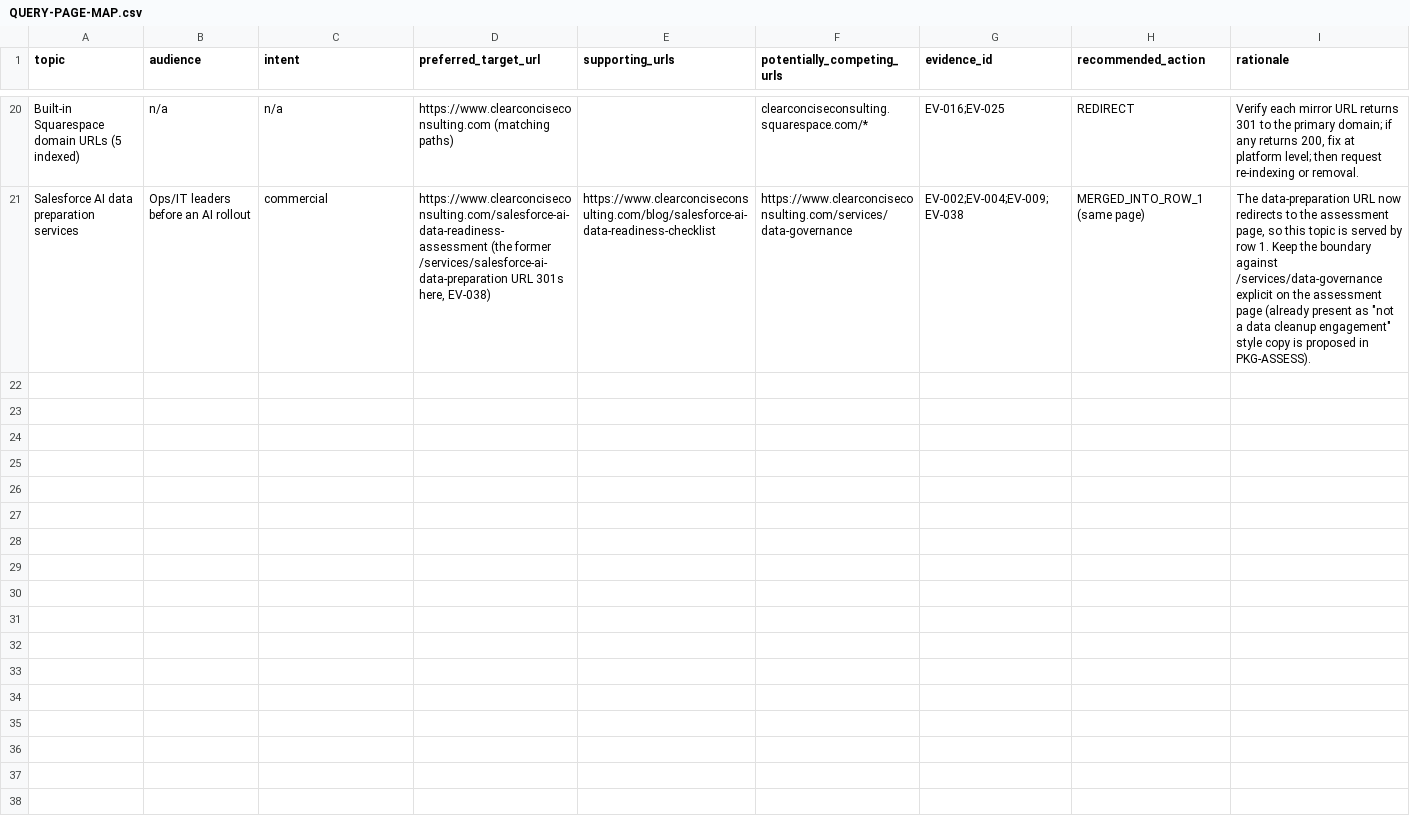
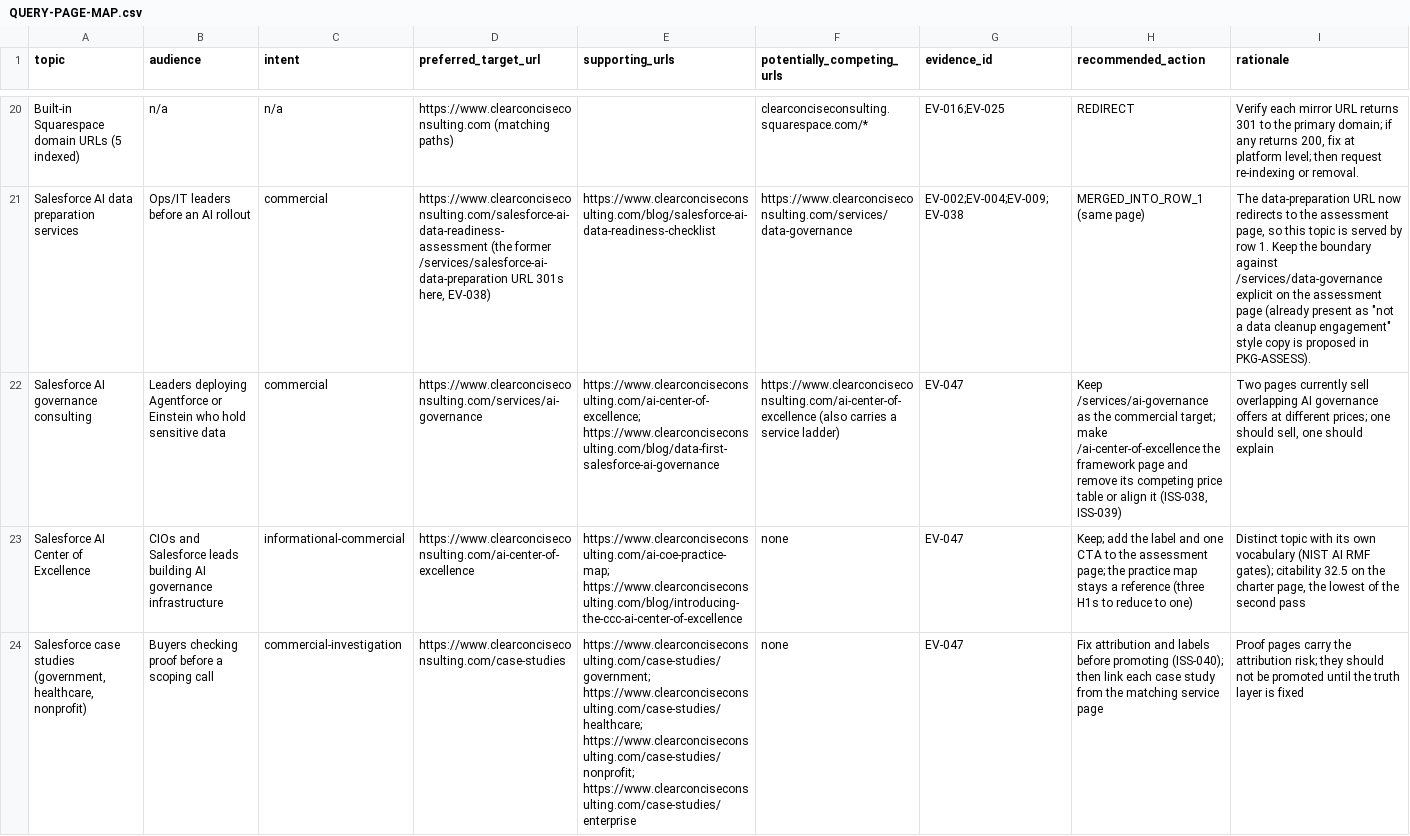
Before and after one commit to clear-concise-carmona/ccc-geo-SEO-v1, a CSV file: audits/ccc-website-audit-2026-09-26/QUERY-PAGE-MAP.csv, drawn as a sheet; only a part is shown, gaps mark what is left out; the diff names each change by its address in the sheet, - before the commit and + after, or states it on an @@ line.

```diff
--- a/audits/ccc-website-audit-2026-09-26/QUERY-PAGE-MAP.csv
+++ b/audits/ccc-website-audit-2026-09-26/QUERY-PAGE-MAP.csv
+row 22: Salesforce AI governance consulting | Leaders deploying Agentforce or Einstein who hold sensitive data | commercial | https://www.clearconciseconsulting.com/services/ai-governance | https://www.clearconciseconsulting.com/ai-center-of-excellence; https://www.clearconciseconsulting.com/blog/data-first-salesforce-ai-governance | https://www.clearconciseconsulting.com/ai-center-of-excellence (also carries a service ladder) | EV-047 | Keep /services/ai-governance as the commercial target; make /ai-center-of-excellence the framework page and remove its competing price table or align it (ISS-038, ISS-039) | Two pages currently sell overlapping AI governance offers at different prices; one should sell, one should explain
+row 23: Salesforce AI Center of Excellence | CIOs and Salesforce leads building AI governance infrastructure | informational-commercial | https://www.clearconciseconsulting.com/ai-center-of-excellence | https://www.clearconciseconsulting.com/ai-coe-practice-map; https://www.clearconciseconsulting.com/blog/introducing-the-ccc-ai-center-of-excellence | none | EV-047 | Keep; add the label and one CTA to the assessment page; the practice map stays a reference (three H1s to reduce to one) | Distinct topic with its own vocabulary (NIST AI RMF gates); citability 32.5 on the charter page, the lowest of the second pass
+row 24: Salesforce case studies (government, healthcare, nonprofit) | Buyers checking proof before a scoping call | commercial-investigation | https://www.clearconciseconsulting.com/case-studies | https://www.clearconciseconsulting.com/case-studies/government; https://www.clearconciseconsulting.com/case-studies/healthcare; https://www.clearconciseconsulting.com/case-studies/nonprofit; https://www.clearconciseconsulting.com/case-studies/enterprise | none | EV-047 | Fix attribution and labels before promoting (ISS-040); then link each case study from the matching service page | Proof pages carry the attribution risk; they should not be promoted until the truth layer is fixed
```
Also changed, not shown: audits/ccc-website-audit-2026-09-26/URL-INVENTORY.csv, 55 other files.
